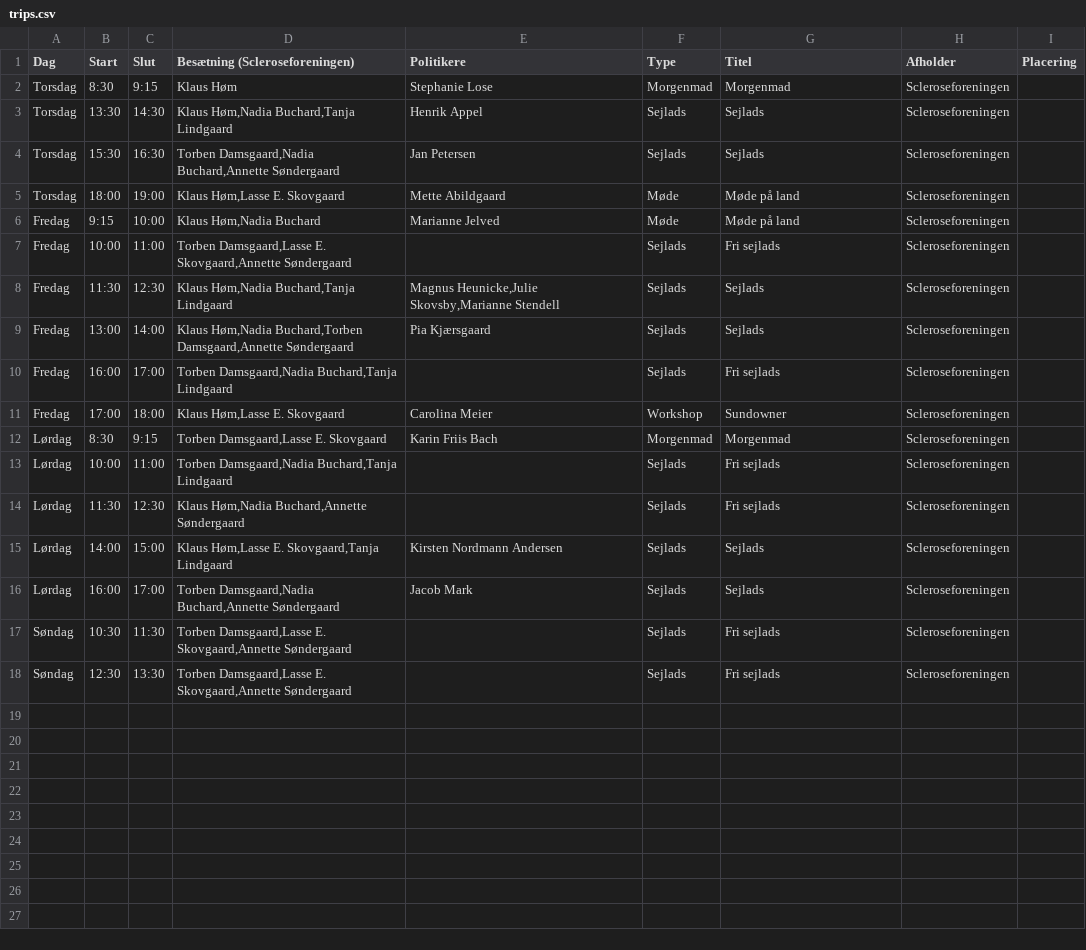
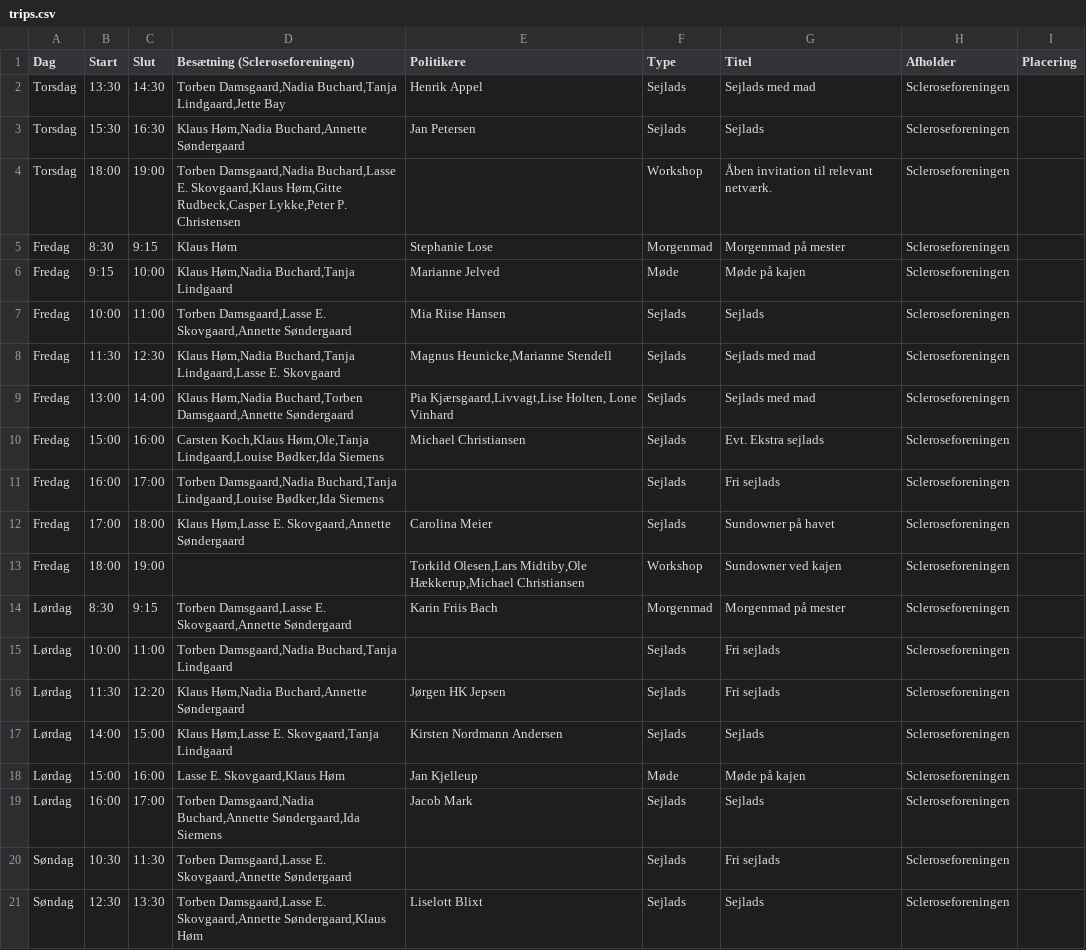
Before and after one commit to boh1996/manner, a CSV file: data/trips.csv, drawn as a sheet.

Commit message:
New data

```diff
--- a/data/trips.csv
+++ b/data/trips.csv
@@ -1,18 +1,21 @@
 Dag,Start,Slut,Besætning (Scleroseforeningen),Politikere,Type,Titel,Afholder,Placering
-Torsdag,8:30,9:15,Klaus Høm,Stephanie Lose,Morgenmad,Morgenmad,Scleroseforeningen,
-Torsdag,13:30,14:30,"Klaus Høm,Nadia Buchard,Tanja Lindgaard",Henrik Appel,Sejlads,Sejlads,Scleroseforeningen,
-Torsdag,15:30,16:30,"Torben Damsgaard,Nadia Buchard,Annette Søndergaard",Jan Petersen,Sejlads,Sejlads,Scleroseforeningen,
-Torsdag,18:00,19:00,"Klaus Høm,Lasse E. Skovgaard",Mette Abildgaard,Møde,Møde på land,Scleroseforeningen,
-Fredag,9:15,10:00,"Klaus Høm,Nadia Buchard",Marianne Jelved,Møde,Møde på land,Scleroseforeningen,
-Fredag,10:00,11:00,"Torben Damsgaard,Lasse E. Skovgaard,Annette Søndergaard",,Sejlads,Fri sejlads,Scleroseforeningen,
-Fredag,11:30,12:30,"Klaus Høm,Nadia Buchard,Tanja Lindgaard","Magnus Heunicke,Julie Skovsby,Marianne Stendell",Sejlads,Sejlads,Scleroseforeningen,
-Fredag,13:00,14:00,"Klaus Høm,Nadia Buchard,Torben Damsgaard,Annette Søndergaard",Pia Kjærsgaard,Sejlads,Sejlads,Scleroseforeningen,
-Fredag,16:00,17:00,"Torben Damsgaard,Nadia Buchard,Tanja Lindgaard",,Sejlads,Fri sejlads,Scleroseforeningen,
-Fredag,17:00,18:00,"Klaus Høm,Lasse E. Skovgaard",Carolina Meier,Workshop,Sundowner,Scleroseforeningen,
-Lørdag,8:30,9:15,"Torben Damsgaard,Lasse E. Skovgaard",Karin Friis Bach,Morgenmad,Morgenmad,Scleroseforeningen,
+Torsdag,13:30,14:30,"Torben Damsgaard,Nadia Buchard,Tanja Lindgaard,Jette Bay",Henrik Appel,Sejlads,Sejlads med mad,Scleroseforeningen,
+Torsdag,15:30,16:30,"Klaus Høm,Nadia Buchard,Annette Søndergaard",Jan Petersen,Sejlads,Sejlads,Scleroseforeningen,
+Torsdag,18:00,19:00,"Torben Damsgaard,Nadia Buchard,Lasse E. Skovgaard,Klaus Høm,Gitte Rudbeck,Casper Lykke,Peter P. Christensen",,Workshop,Åben invitation til relevant netværk. ,Scleroseforeningen,
+Fredag,8:30,9:15,Klaus Høm,Stephanie Lose,Morgenmad,Morgenmad på mester,Scleroseforeningen,
+Fredag,9:15,10:00,"Klaus Høm,Nadia Buchard,Tanja Lindgaard",Marianne Jelved,Møde,Møde på kajen,Scleroseforeningen,
+Fredag,10:00,11:00,"Torben Damsgaard,Lasse E. Skovgaard,Annette Søndergaard",Mia Riise Hansen,Sejlads,Sejlads,Scleroseforeningen,
+Fredag,11:30,12:30,"Klaus Høm,Nadia Buchard,Tanja Lindgaard,Lasse E. Skovgaard","Magnus Heunicke,Marianne Stendell",Sejlads,Sejlads med mad,Scleroseforeningen,
+Fredag,13:00,14:00,"Klaus Høm,Nadia Buchard,Torben Damsgaard,Annette Søndergaard","Pia Kjærsgaard,Livvagt,Lise Holten, Lone Vinhard",Sejlads,Sejlads med mad,Scleroseforeningen,
+Fredag,15:00,16:00,"Carsten Koch,Klaus Høm,Ole,Tanja Lindgaard,Louise Bødker,Ida Siemens",Michael Christiansen,Sejlads,Evt. Ekstra sejlads,Scleroseforeningen,
+Fredag,16:00,17:00,"Torben Damsgaard,Nadia Buchard,Tanja Lindgaard,Louise Bødker,Ida Siemens",,Sejlads,Fri sejlads,Scleroseforeningen,
+Fredag,17:00,18:00,"Klaus Høm,Lasse E. Skovgaard,Annette Søndergaard",Carolina Meier,Sejlads,Sundowner på havet,Scleroseforeningen,
+Fredag,18:00,19:00,,"Torkild Olesen,Lars Midtiby,Ole Hækkerup,Michael Christiansen",Workshop,Sundowner ved kajen,Scleroseforeningen,
+Lørdag,8:30,9:15,"Torben Damsgaard,Lasse E. Skovgaard,Annette Søndergaard",Karin Friis Bach,Morgenmad,Morgenmad på mester,Scleroseforeningen,
 Lørdag,10:00,11:00,"Torben Damsgaard,Nadia Buchard,Tanja Lindgaard",,Sejlads,Fri sejlads,Scleroseforeningen,
-Lørdag,11:30,12:30,"Klaus Høm,Nadia Buchard,Annette Søndergaard",,Sejlads,Fri sejlads,Scleroseforeningen,
+Lørdag,11:30,12:20,"Klaus Høm,Nadia Buchard,Annette Søndergaard",Jørgen HK Jepsen,Sejlads,Fri sejlads,Scleroseforeningen,
 Lørdag,14:00,15:00,"Klaus Høm,Lasse E. Skovgaard,Tanja Lindgaard",Kirsten Nordmann Andersen,Sejlads,Sejlads,Scleroseforeningen,
-Lørdag,16:00,17:00,"Torben Damsgaard,Nadia Buchard,Annette Søndergaard",Jacob Mark,Sejlads,Sejlads,Scleroseforeningen,
+Lørdag,15:00,16:00,"Lasse E. Skovgaard,Klaus Høm",Jan Kjelleup,Møde,Møde på kajen,Scleroseforeningen,
+Lørdag,16:00,17:00,"Torben Damsgaard,Nadia Buchard,Annette Søndergaard,Ida Siemens",Jacob Mark,Sejlads,Sejlads,Scleroseforeningen,
 Søndag,10:30,11:30,"Torben Damsgaard,Lasse E. Skovgaard,Annette Søndergaard",,Sejlads,Fri sejlads,Scleroseforeningen,
-Søndag,12:30,13:30,"Torben Damsgaard,Lasse E. Skovgaard,Annette Søndergaard",,Sejlads,Fri sejlads,Scleroseforeningen,
+Søndag,12:30,13:30,"Torben Damsgaard,Lasse E. Skovgaard,Annette Søndergaard,Klaus Høm",Liselott Blixt,Sejlads,Sejlads,Scleroseforeningen,
```
Also changed, not shown: 2 other files.
